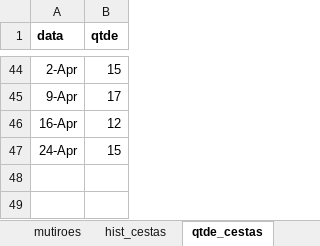
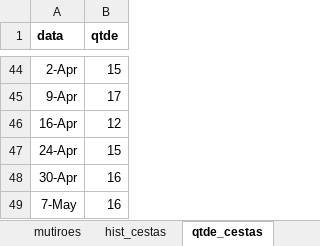
Before and after one commit to renato-favarin/web_app_CSA, an Excel workbook: data/csa_pindorama.xlsx, sheet qtde_cestas, drawn as a sheet; only a part is shown, gaps mark what is left out; values as stored, in another font and other column widths than the file's, no borders; the diff names each change by its address in the sheet, - before the commit and + after, or states it on an @@ line.

```diff
--- a/data/csa_pindorama.xlsx (sheet qtde_cestas)
+++ b/data/csa_pindorama.xlsx (sheet qtde_cestas)
+row 48: 30-Apr | 16
+row 49: 7-May | 16
```
Also changed, not shown: sheet hist_cestas, sheet busca_cesta.
